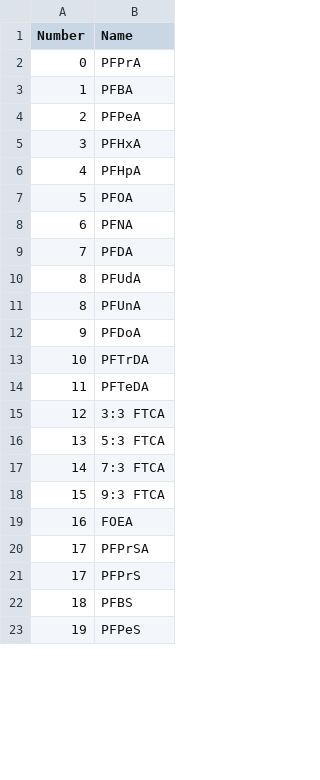
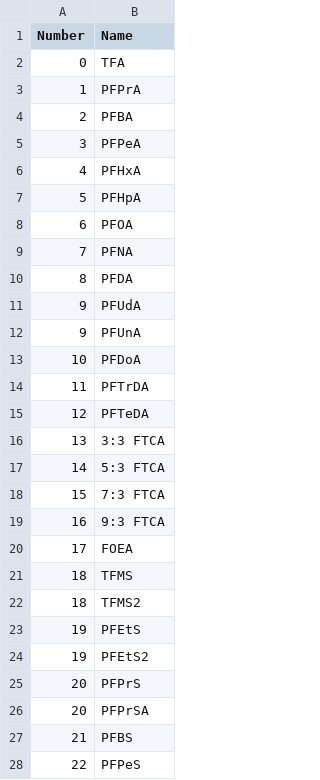
Before and after one commit to joga4er/PFAS-SCIEX-Data-Processing-Analysis, a CSV file: lab_parameters/compound_order.csv, drawn as a sheet; only a part is shown; the diff covers the shown part only.

```diff
--- a/lab_parameters/compound_order.csv
+++ b/lab_parameters/compound_order.csv
@@ -1,23 +1,28 @@
 Number,Name
-0,PFPrA
-1,PFBA
-2,PFPeA
-3,PFHxA
-4,PFHpA
-5,PFOA
-6,PFNA
-7,PFDA
-8,PFUdA
-8,PFUnA
-9,PFDoA
-10,PFTrDA
-11,PFTeDA
-12,3:3 FTCA
-13,5:3 FTCA
-14,7:3 FTCA
-15,9:3 FTCA
-16,FOEA
-17,PFPrSA
-17,PFPrS
-18,PFBS
-19,PFPeS
+0,TFA
+1,PFPrA
+2,PFBA
+3,PFPeA
+4,PFHxA
+5,PFHpA
+6,PFOA
+7,PFNA
+8,PFDA
+9,PFUdA
+9,PFUnA
+10,PFDoA
+11,PFTrDA
+12,PFTeDA
+13,3:3 FTCA
+14,5:3 FTCA
+15,7:3 FTCA
+16,9:3 FTCA
+17,FOEA
+18,TFMS
+18,TFMS2
+19,PFEtS
+19,PFEtS2
+20,PFPrS
+20,PFPrSA
+21,PFBS
+22,PFPeS
```
Also changed, not shown: 54 edited cells elsewhere in this file, 2 other files.
